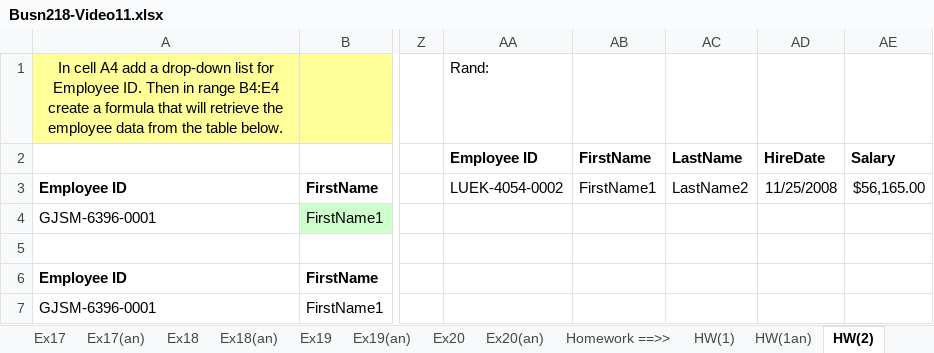
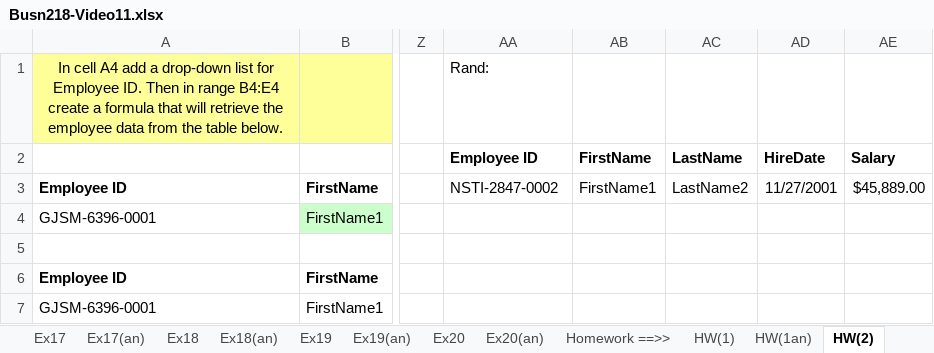
Before and after one commit to MauroAz/Excel_Exercise, an Excel workbook: Busn218-Video11.xlsx, sheet HW(2), drawn as a sheet; only a part is shown, gaps mark what is left out; values as stored, in another font and other column widths than the file's, no borders; the diff names each change by its address in the sheet, - before the commit and + after, or states it on an @@ line.

```diff
--- a/Busn218-Video11.xlsx (sheet HW(2))
+++ b/Busn218-Video11.xlsx (sheet HW(2))
-AA3 (Employee ID): LUEK-4054-0002
+AA3 (Employee ID): NSTI-2847-0002
-AD3 (HireDate): 11/25/2008
+AD3 (HireDate): 11/27/2001
-AE3 (Salary): $56,165.00
+AE3 (Salary): $45,889.00
```
Also changed, not shown: sheet HW(9), sheet Lookup, sheet HW(2an), sheet HW(7), sheet HW(8), 5 other files.
